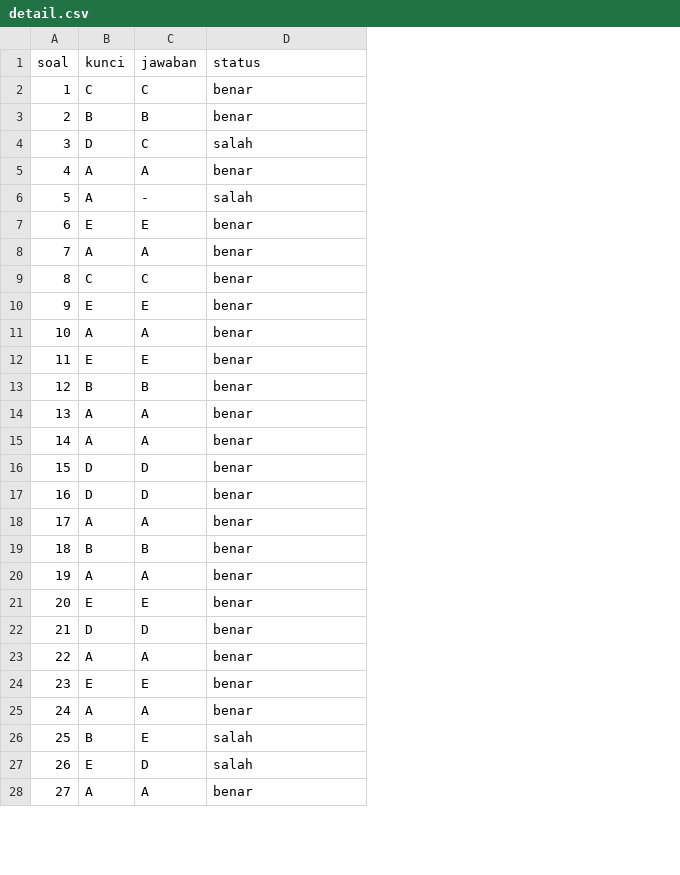
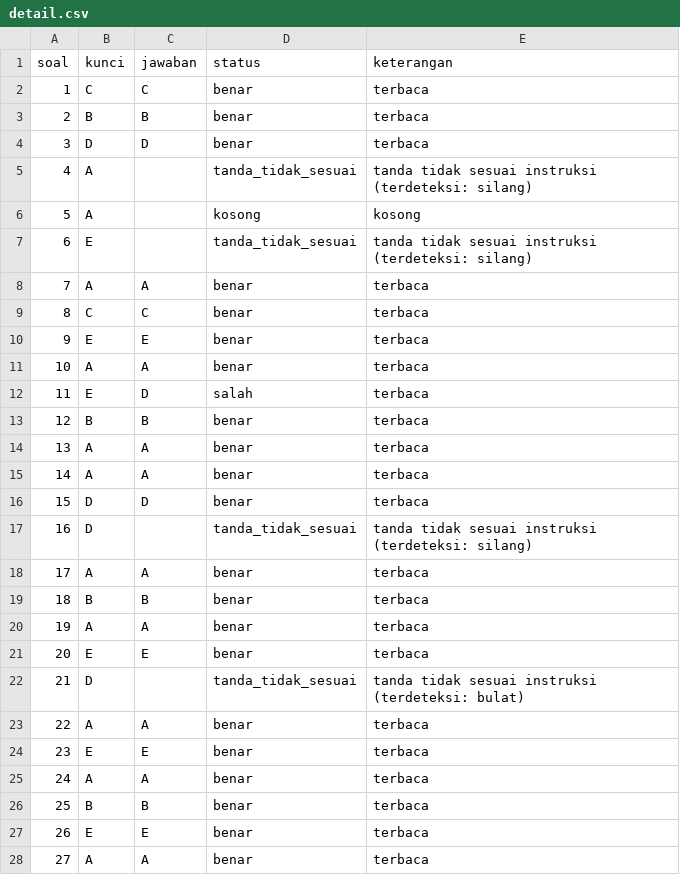
Before and after one commit to AlhadiAzumi/Sistem-Pengecekan-Lembar-Jawaban-Pilgan, a CSV file: hasil/demo/demo_01/detail.csv, drawn as a sheet; only a part is shown; the diff covers the shown part only; the diff names each change by its address in the sheet, - before the commit and + after, or states it on an @@ line.

```diff
--- a/hasil/demo/demo_01/detail.csv
+++ b/hasil/demo/demo_01/detail.csv
+column E (keterangan), rows 2-28: terbaca | terbaca | terbaca | tanda tidak sesuai instruksi (terdeteksi: silang) | kosong | tanda tidak sesuai instruksi (terdeteksi: silang) | terbaca | terbaca | terbaca | terbaca | terbaca | terbaca | terbaca | terbaca | terbaca | tanda tidak sesuai instruksi (terdeteksi: silang) | terbaca | terbaca | terbaca | terbaca | tanda tidak sesuai instruksi (terdeteksi: bulat) | terbaca | terbaca | terbaca | terbaca | terbaca | terbaca
-C4 (jawaban): C
+C4 (jawaban): D
-D4 (status): salah
+D4 (status): benar
-C5 (jawaban): A
+C5 (jawaban): (empty)
-D5 (status): benar
+D5 (status): tanda_tidak_sesuai
-C6 (jawaban): -
+C6 (jawaban): (empty)
-D6 (status): salah
+D6 (status): kosong
-C7 (jawaban): E
+C7 (jawaban): (empty)
-D7 (status): benar
+D7 (status): tanda_tidak_sesuai
-C12 (jawaban): E
+C12 (jawaban): D
-D12 (status): benar
+D12 (status): salah
-C17 (jawaban): D
+C17 (jawaban): (empty)
-D17 (status): benar
+D17 (status): tanda_tidak_sesuai
-C22 (jawaban): D
+C22 (jawaban): (empty)
-D22 (status): benar
+D22 (status): tanda_tidak_sesuai
-C26 (jawaban): E
+C26 (jawaban): B
-D26:D27 (status): salah
+D26:D27 (status): benar
-C27 (jawaban): D
+C27 (jawaban): E
```
Also changed, not shown: 22 edited cells elsewhere in this file, dataset/demo/truth.csv, hasil/demo/demo_02/detail.csv, 16 other files.
